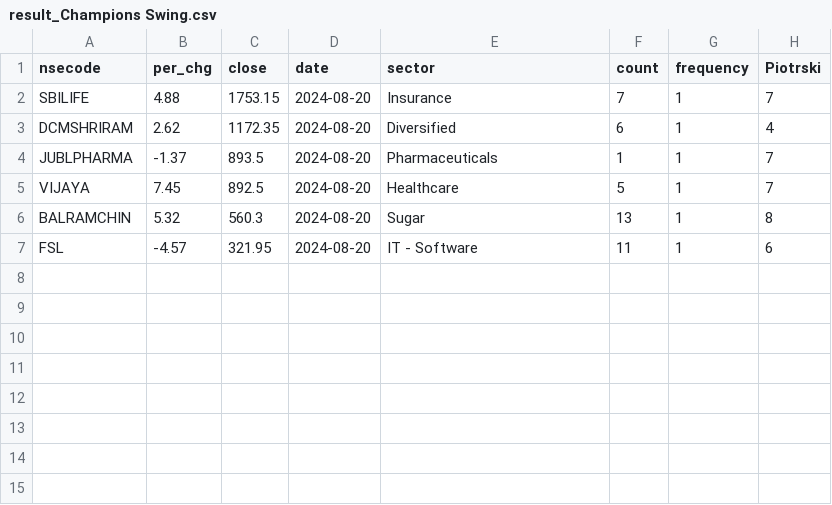
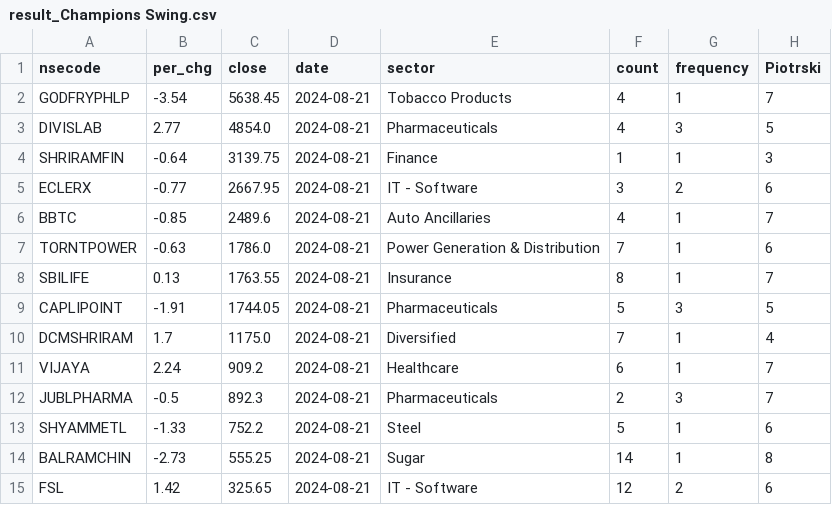
Before and after one commit to rajeshbond/datachart-20.7.2024, a CSV file: result1/result_Champions Swing.csv, drawn as a sheet.

Commit message:
modified:   mid/Champions Intraday.csv 	modified:   mid/Champions Over Brought.csv 	modified:   mid/Champions Positional.csv 	modified:   mid/Champions Reversal Stocks.csv 	modified:   mid/Champions Swing.csv 	modified:   result/result_Champions Intraday.csv 	modified:   result/result_Champions Over Brought.csv 	modified:   result/result_Champions Positional.csv 	modified:   result/result_Champions Reversal Stocks.csv 	modified:   result/result_Champions Swing.csv 	modified:   result1/result_Champions Intraday.csv 	modified:   result1/result_Champions Over Brought.csv 	modified:   result1/result_Champions Positional.csv 	modified:   result1/result_Champions Reversal Stocks.csv 	modified:   result1/result_Champions Swing.csv

```diff
--- a/result1/result_Champions Swing.csv
+++ b/result1/result_Champions Swing.csv
@@ -1,7 +1,15 @@
 nsecode,per_chg,close,date,sector,count,frequency,Piotrski
-SBILIFE,4.88,1753.15,2024-08-20,Insurance,7,1,7
-DCMSHRIRAM,2.62,1172.35,2024-08-20,Diversified,6,1,4
-JUBLPHARMA,-1.37,893.5,2024-08-20,Pharmaceuticals,1,1,7
-VIJAYA,7.45,892.5,2024-08-20,Healthcare,5,1,7
-BALRAMCHIN,5.32,560.3,2024-08-20,Sugar,13,1,8
-FSL,-4.57,321.95,2024-08-20,IT - Software,11,1,6
+GODFRYPHLP,-3.54,5638.45,2024-08-21,Tobacco Products,4,1,7
+DIVISLAB,2.77,4854.0,2024-08-21,Pharmaceuticals,4,3,5
+SHRIRAMFIN,-0.64,3139.75,2024-08-21,Finance,1,1,3
+ECLERX,-0.77,2667.95,2024-08-21,IT - Software,3,2,6
+BBTC,-0.85,2489.6,2024-08-21,Auto Ancillaries,4,1,7
+TORNTPOWER,-0.63,1786.0,2024-08-21,Power Generation & Distribution,7,1,6
+SBILIFE,0.13,1763.55,2024-08-21,Insurance,8,1,7
+CAPLIPOINT,-1.91,1744.05,2024-08-21,Pharmaceuticals,5,3,5
+DCMSHRIRAM,1.7,1175.0,2024-08-21,Diversified,7,1,4
+VIJAYA,2.24,909.2,2024-08-21,Healthcare,6,1,7
+JUBLPHARMA,-0.5,892.3,2024-08-21,Pharmaceuticals,2,3,7
+SHYAMMETL,-1.33,752.2,2024-08-21,Steel,5,1,6
+BALRAMCHIN,-2.73,555.25,2024-08-21,Sugar,14,1,8
+FSL,1.42,325.65,2024-08-21,IT - Software,12,2,6
```
Also changed, not shown: result/result_Champions Over Brought.csv, result/result_Champions Positional.csv, 12 other files.
